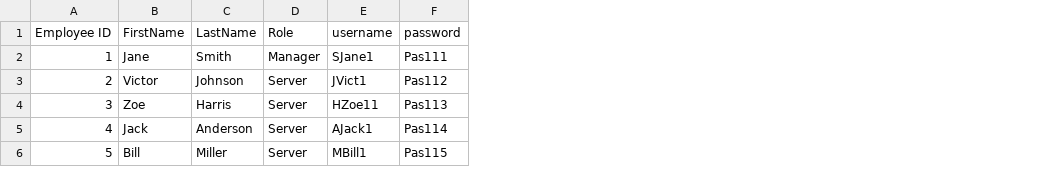
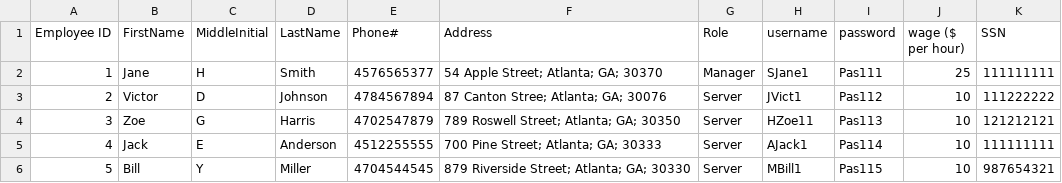
Before and after one commit to ninuljaja/Sprint2, a CSV file: Employee.csv, drawn as a sheet; the diff names each change by its address in the sheet, - before the commit and + after, or states it on an @@ line.

```diff
--- a/Employee.csv
+++ b/Employee.csv
+column C (MiddleInitial), rows 2-6: H | D | G | E | Y
+column E (Phone#), rows 2-6: 4576565377 | 4784567894 | 4702547879 | 4512255555 | 4704544545
+column F (Address), rows 2-6: 54 Apple Street; Atlanta; GA; 30370 | 87 Canton Stree; Atlanta; GA; 30076 | 789 Roswell Street; Atlanta; GA; 30350 | 700 Pine Street; Atlanta; GA; 30333 | 879 Riverside Street; Atlanta; GA; 30330
+column J (wage ($ per hour)), rows 2-6: 25 | 10 | 10 | 10 | 10
+column K (SSN), rows 2-6: 111111111 | 111222222 | 121212121 | 111111111 | 987654321
```
Also changed, not shown: 10 other files.
